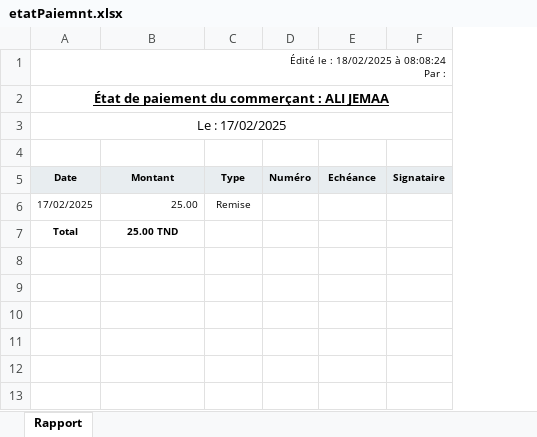
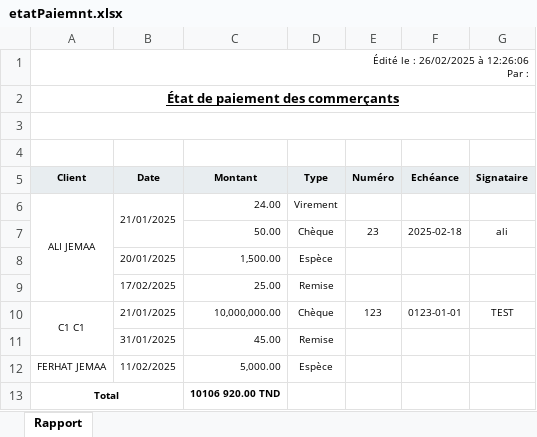
Before and after one commit to walidkhenissi/Port-Project-Back, an Excel workbook: src/files/tempPDF/etatPaiemnt.xlsx, sheet Rapport, drawn as a sheet; values as stored, in another font and other column widths than the file's, no borders; removed rows and columns are numbered as before the commit, all else as after; ↵ is a line break in a cell; the diff names each change by its address in the sheet, - before the commit and + after, or states it on an @@ line.

```diff
--- a/src/files/tempPDF/etatPaiemnt.xlsx (sheet Rapport)
+++ b/src/files/tempPDF/etatPaiemnt.xlsx (sheet Rapport)
+column A (Client), rows 1-2: Édité le : 26/02/2025 à 12:26:06 ↵ Par : | État de paiement des commerçants
-B1 (Date): Édité le : 18/02/2025 à 08:08:24 ↵ Par :
+B1 (Date): (empty)
-A1:F1 merged
-B2 (Date): État de paiement du commerçant : ALI JEMAA
+B2 (Date): (empty)
-A2:F2 merged
-B3 (Date): Le : 17/02/2025
+B3 (Date): (empty)
-A3:F3 merged
+row 6: ALI JEMAA | 21/01/2025 | 24.00 | Virement
+row 7:  |  | 50.00 | Chèque | 23 | 2025-02-18 | ali
+row 8:  | 20/01/2025 | 1,500.00 | Espèce
-row 7: Total | 25.00 TND
+row 10: C1 C1 | 21/01/2025 | 10,000,000.00 | Chèque | 123 | 0123-01-01 | TEST
+row 11:  | 31/01/2025 | 45.00 | Remise
+row 12: FERHAT JEMAA | 11/02/2025 | 5,000.00 | Espèce
+row 13: Total |  | 10106 920.00 TND
```
Also changed, not shown: src/files/tempPDF/etatSalePaiemnt.xlsx, 12 other files.
